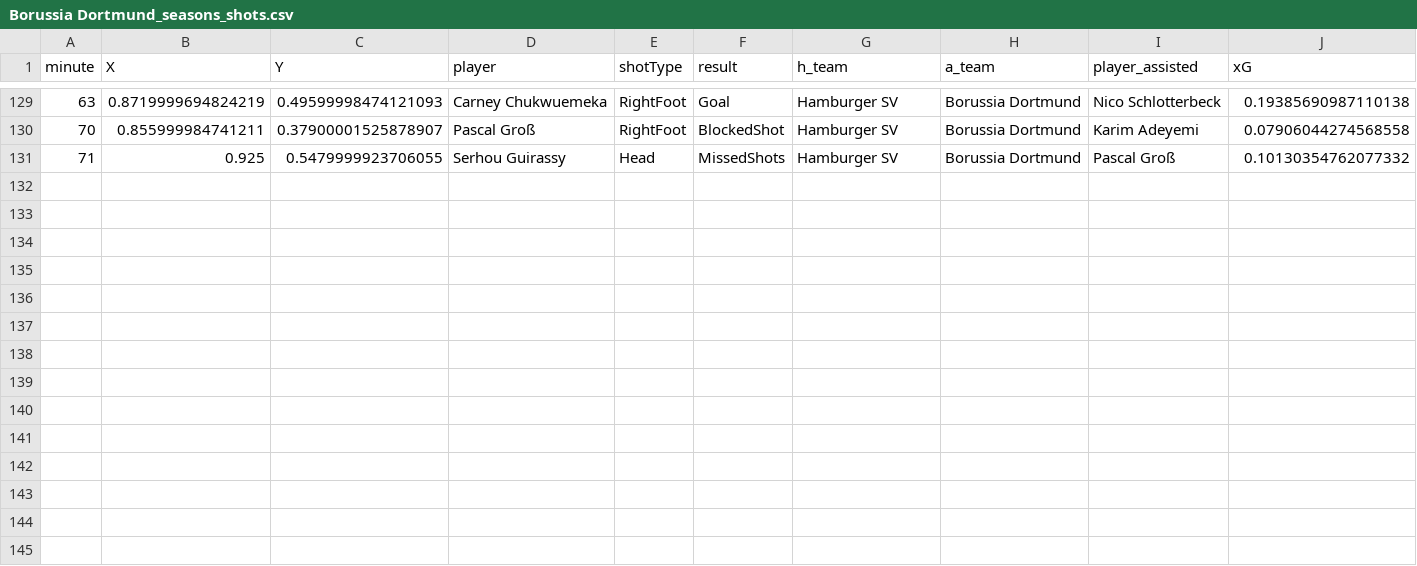
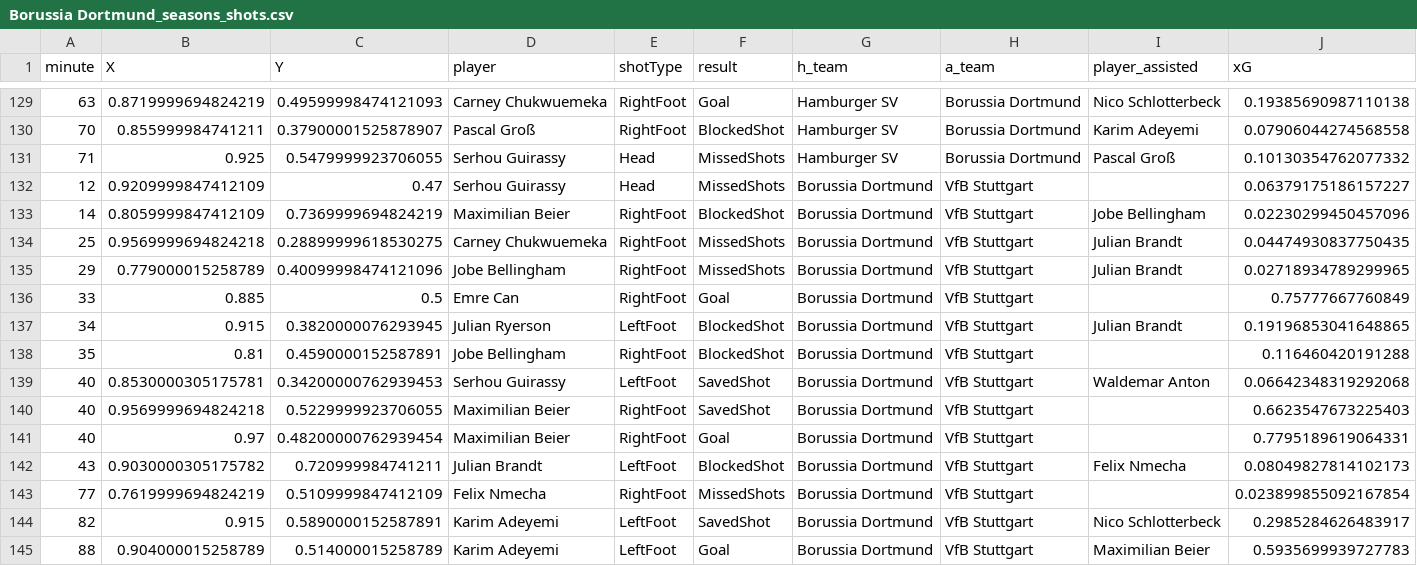
Before and after one commit to enadol/Fut_animation, a CSV file: Borussia Dortmund_seasons_shots.csv, drawn as a sheet; only a part is shown, gaps mark what is left out; the diff names each change by its address in the sheet, - before the commit and + after, or states it on an @@ line.

Commit message:
modified:   Bayern Munich_matches.json 	modified:   Bayern Munich_seasons_shots.csv 	modified:   Bayern Munich_shots.png 	modified:   Bayern Munich_shots_animation_cuda.mp4 	modified:   Bayern Munich_squad.json 	modified:   Borussia Dortmund_matches.json 	modified:   Borussia Dortmund_seasons_shots.csv 	modified:   Borussia Dortmund_shots.png 	modified:   Borussia Dortmund_shots_animation_cuda.mp4 	modified:   Borussia Dortmund_squad.json 	modified:   club_name.txt 	modified:   teams_shotsVideoCUDAV2.ipynb

```diff
--- a/Borussia Dortmund_seasons_shots.csv
+++ b/Borussia Dortmund_seasons_shots.csv
+row 132: 12 | 0.9209999847412109 | 0.47 | Serhou Guirassy | Head | MissedShots | Borussia Dortmund | VfB Stuttgart |  | 0.06379175186157227
+row 133: 14 | 0.8059999847412109 | 0.7369999694824219 | Maximilian Beier | RightFoot | BlockedShot | Borussia Dortmund | VfB Stuttgart | Jobe Bellingham | 0.02230299450457096
+row 134: 25 | 0.9569999694824218 | 0.28899999618530275 | Carney Chukwuemeka | RightFoot | MissedShots | Borussia Dortmund | VfB Stuttgart | Julian Brandt | 0.04474930837750435
+row 135: 29 | 0.779000015258789 | 0.40099998474121096 | Jobe Bellingham | RightFoot | MissedShots | Borussia Dortmund | VfB Stuttgart | Julian Brandt | 0.02718934789299965
+row 136: 33 | 0.885 | 0.5 | Emre Can | RightFoot | Goal | Borussia Dortmund | VfB Stuttgart |  | 0.75777667760849
+row 137: 34 | 0.915 | 0.3820000076293945 | Julian Ryerson | LeftFoot | BlockedShot | Borussia Dortmund | VfB Stuttgart | Julian Brandt | 0.19196853041648865
+row 138: 35 | 0.81 | 0.4590000152587891 | Jobe Bellingham | RightFoot | BlockedShot | Borussia Dortmund | VfB Stuttgart |  | 0.116460420191288
+row 139: 40 | 0.8530000305175781 | 0.34200000762939453 | Serhou Guirassy | LeftFoot | SavedShot | Borussia Dortmund | VfB Stuttgart | Waldemar Anton | 0.06642348319292068
+row 140: 40 | 0.9569999694824218 | 0.5229999923706055 | Maximilian Beier | RightFoot | SavedShot | Borussia Dortmund | VfB Stuttgart |  | 0.6623547673225403
+row 141: 40 | 0.97 | 0.48200000762939454 | Maximilian Beier | RightFoot | Goal | Borussia Dortmund | VfB Stuttgart |  | 0.7795189619064331
+row 142: 43 | 0.9030000305175782 | 0.720999984741211 | Julian Brandt | LeftFoot | BlockedShot | Borussia Dortmund | VfB Stuttgart | Felix Nmecha | 0.08049827814102173
+row 143: 77 | 0.7619999694824219 | 0.5109999847412109 | Felix Nmecha | RightFoot | MissedShots | Borussia Dortmund | VfB Stuttgart |  | 0.023899855092167854
+row 144: 82 | 0.915 | 0.5890000152587891 | Karim Adeyemi | LeftFoot | SavedShot | Borussia Dortmund | VfB Stuttgart | Nico Schlotterbeck | 0.2985284626483917
+row 145: 88 | 0.904000015258789 | 0.514000015258789 | Karim Adeyemi | LeftFoot | Goal | Borussia Dortmund | VfB Stuttgart | Maximilian Beier | 0.5935699939727783
```
Also changed, not shown: Bayern Munich_seasons_shots.csv, 10 other files.
